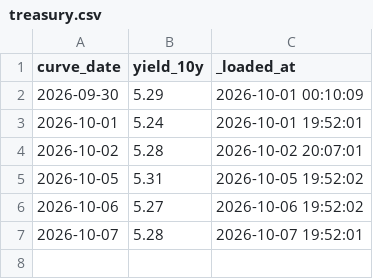
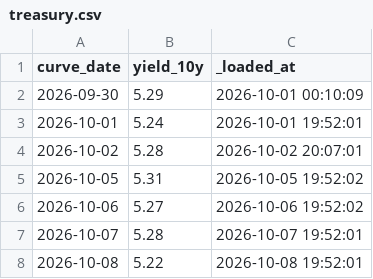
Before and after one commit to JeremyL691/freshcal-shadow, a CSV file: loads/treasury.csv, drawn as a sheet; the diff names each change by its address in the sheet, - before the commit and + after, or states it on an @@ line.

```diff
--- a/loads/treasury.csv
+++ b/loads/treasury.csv
+row 8: 2026-10-08 | 5.22 | 2026-10-08 19:52:01
```
Also changed, not shown: 2 other files.
